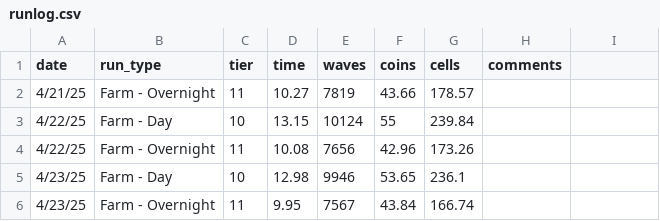
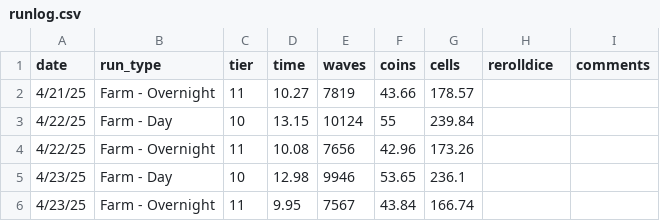
Before and after one commit to mabutterfield/tower-stats, a CSV file: runlog.csv, drawn as a sheet; only a part is shown; the diff names each change by its address in the sheet, - before the commit and + after, or states it on an @@ line.

```diff
--- a/runlog.csv
+++ b/runlog.csv
-H1: comments
+H1: rerolldice
-I1: (empty)
+I1: comments
```
Also changed, not shown: 1 other file.
